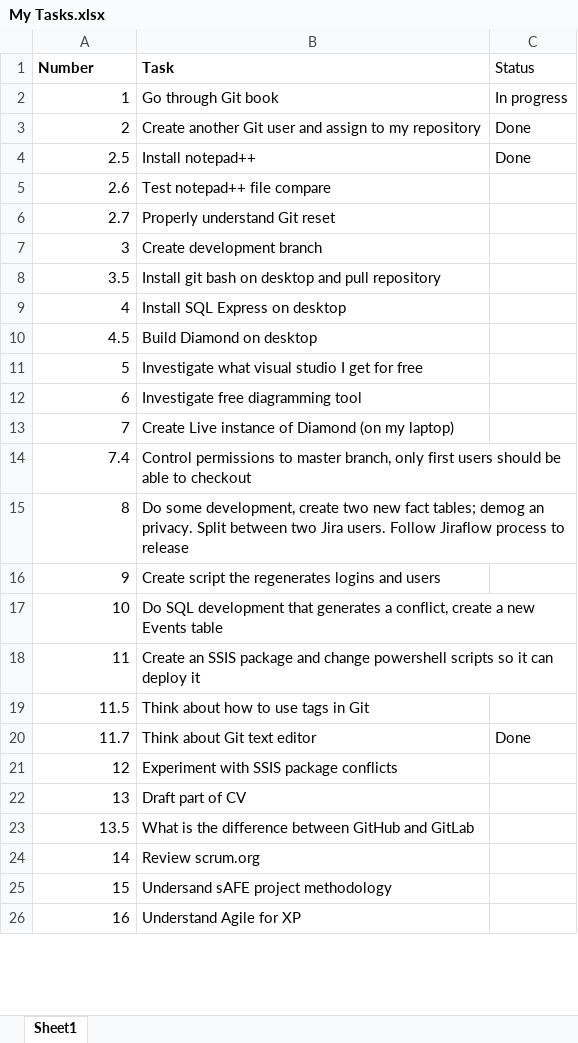
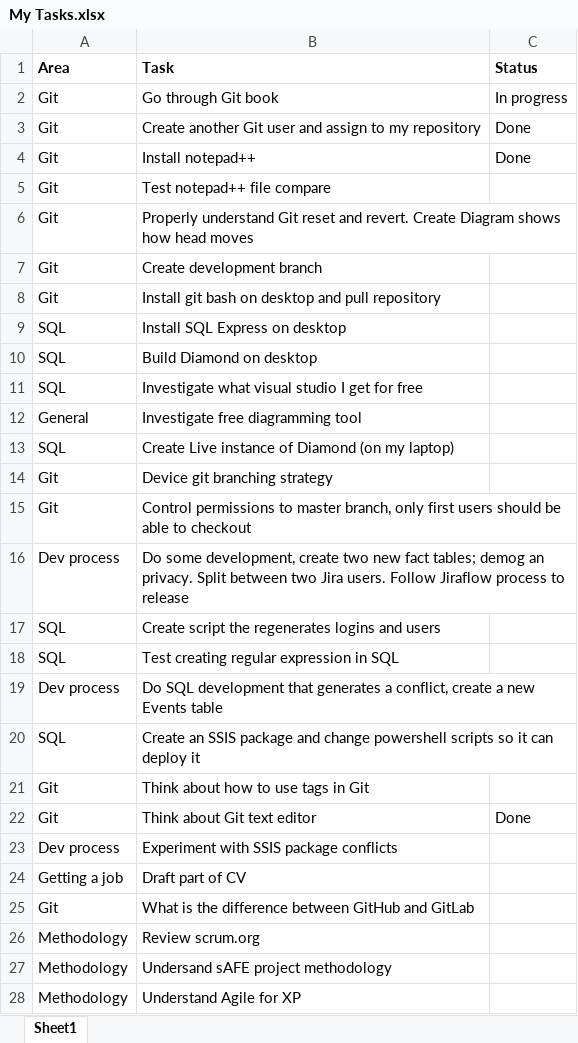
Before and after one commit to JosephSteelePerkins/MarTech, an Excel workbook: Stuff/My Tasks.xlsx, sheet Sheet1, drawn as a sheet; only a part is shown; values as stored, in another font and other column widths than the file's, no borders; removed rows and columns are numbered as before the commit, all else as after; the diff covers the shown part only; the diff names each change by its address in the sheet, - before the commit and + after, or states it on an @@ line.

```diff
--- a/Stuff/My Tasks.xlsx (sheet Sheet1)
+++ b/Stuff/My Tasks.xlsx (sheet Sheet1)
-A1: Number
+A1: Area
-C1 bold: off
+C1 bold: on
-A2 (Area): 1
+A2 (Area): Git
-A3 (Area): 2
+A3 (Area): Git
-A4 (Area): 2.5
+A4 (Area): Git
-A5 (Area): 2.6
+A5 (Area): Git
-row 6: 2.7 | Properly understand Git reset
+row 6: Git | Properly understand Git reset and revert. Create Diagram shows how head moves
-A7 (Area): 3
+A7 (Area): Git
-A8 (Area): 3.5
+A8 (Area): Git
-A9 (Area): 4
+A9 (Area): SQL
-A10 (Area): 4.5
+A10 (Area): SQL
-A11 (Area): 5
+A11 (Area): SQL
-A12 (Area): 6
+A12 (Area): General
-A13 (Area): 7
+A13 (Area): SQL
+row 14: Git | Device git branching strategy
-A15 (Area): 7.4
+A15 (Area): Git
-A16 (Area): 8
+A16 (Area): Dev process
-A17 (Area): 9
+A17 (Area): SQL
+row 18: SQL | Test creating regular expression in SQL
-A19 (Area): 10
+A19 (Area): Dev process
-A20 (Area): 11
+A20 (Area): SQL
-A21 (Area): 11.5
+A21 (Area): Git
-A22 (Area): 11.7
+A22 (Area): Git
-A23 (Area): 12
+A23 (Area): Dev process
-A24 (Area): 13
+A24 (Area): Getting a job
-A25 (Area): 13.5
+A25 (Area): Git
-A26 (Area): 14
+A26 (Area): Methodology
-A27 (Area): 15
+A27 (Area): Methodology
-A28 (Area): 16
+A28 (Area): Methodology
```
Also changed, not shown: 1 edited cell elsewhere in this sheet, 1 other file.
